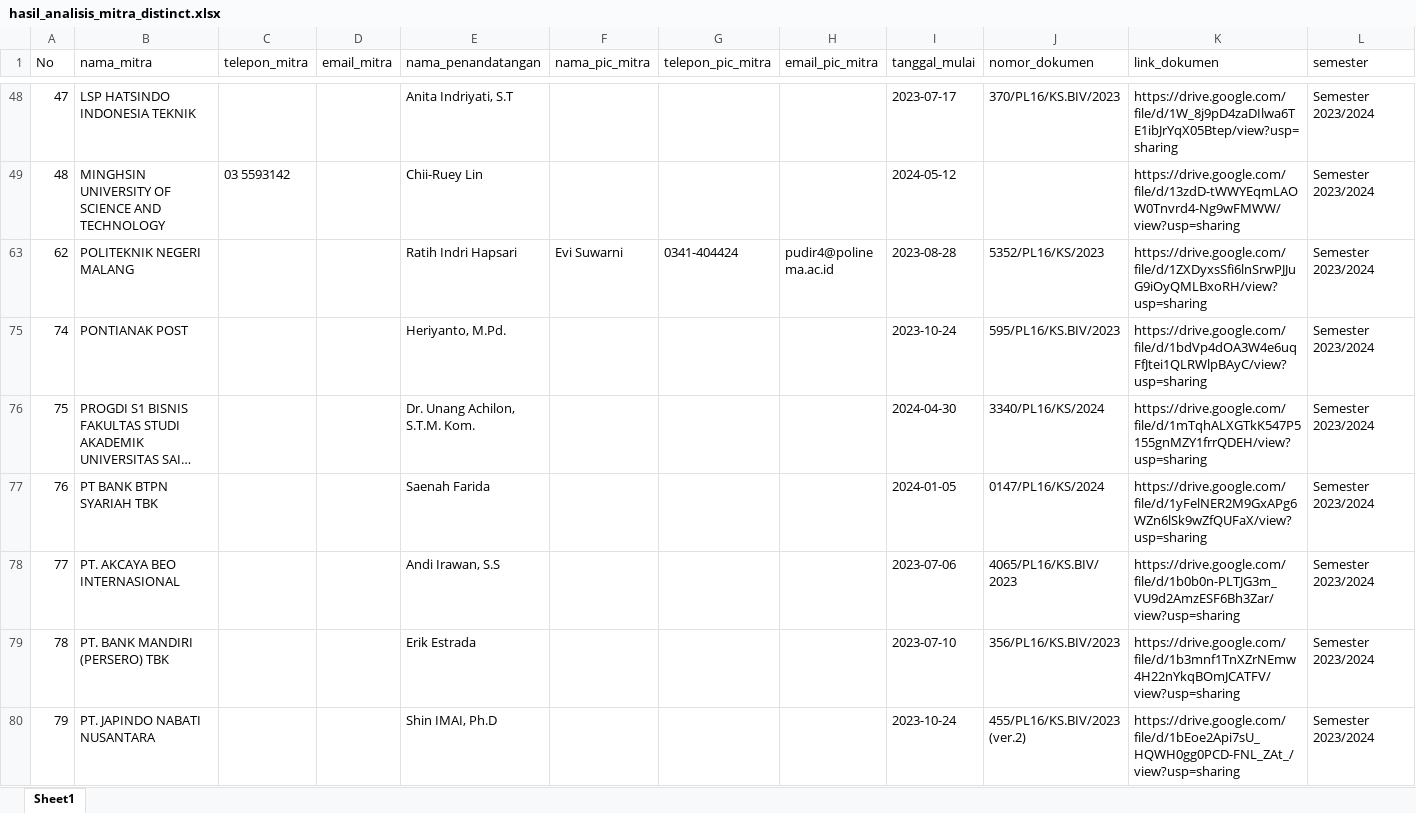
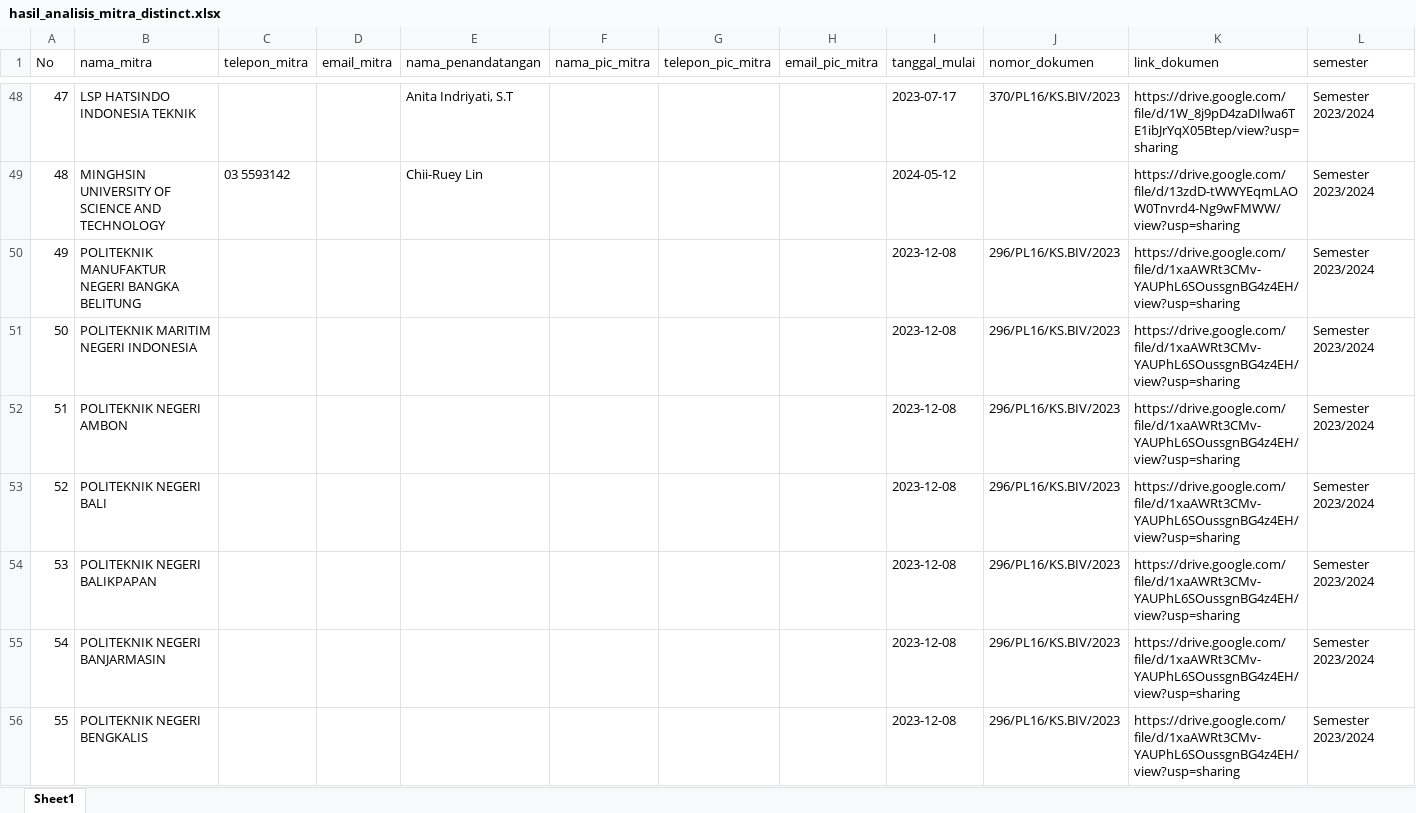
Before and after one commit to yosirodotcom/kerjasama, an Excel workbook: hasil_analisis_mitra_distinct.xlsx, sheet Sheet1, drawn as a sheet; only a part is shown, gaps mark what is left out; the shorter side is filled out with more unchanged rows; long unchanged cells end in …; values as stored, in another font and other column widths than the file's, no borders; table styles not drawn; the diff covers the shown part only; the diff names each change by its address in the sheet, - before the commit and + after, or states it on an @@ line.

Commit message:
feat: implement automated partnership analysis script with interactive HTML export and Excel reporting

```diff
--- a/hasil_analisis_mitra_distinct.xlsx (sheet Sheet1)
+++ b/hasil_analisis_mitra_distinct.xlsx (sheet Sheet1)
@@ row 50 unhidden: 49 | POLITEKNIK MANUFAKTUR NEGERI BANGKA BELITUNG |  |  |  |  |  |  | 2023-12-08 | 296/PL16/KS.BIV/2023 | https://drive.google.com/file/d/1xaAWRt3CMv-YAUPhL6SOussgnBG4z4EH/view?usp=sharing | Semester 2023/2024 @@
@@ row 51 unhidden: 50 | POLITEKNIK MARITIM NEGERI INDONESIA |  |  |  |  |  |  | 2023-12-08 | 296/PL16/KS.BIV/2023 | https://drive.google.com/file/d/1xaAWRt3CMv-YAUPhL6SOussgnBG4z4EH/view?usp=sharing | Semester 2023/2024 @@
@@ row 52 unhidden: 51 | POLITEKNIK NEGERI AMBON |  |  |  |  |  |  | 2023-12-08 | 296/PL16/KS.BIV/2023 | https://drive.google.com/file/d/1xaAWRt3CMv-YAUPhL6SOussgnBG4z4EH/view?usp=sharing | Semester 2023/2024 @@
@@ row 53 unhidden: 52 | POLITEKNIK NEGERI BALI |  |  |  |  |  |  | 2023-12-08 | 296/PL16/KS.BIV/2023 | https://drive.google.com/file/d/1xaAWRt3CMv-YAUPhL6SOussgnBG4z4EH/view?usp=sharing | Semester 2023/2024 @@
@@ row 54 unhidden: 53 | POLITEKNIK NEGERI BALIKPAPAN |  |  |  |  |  |  | 2023-12-08 | 296/PL16/KS.BIV/2023 | https://drive.google.com/file/d/1xaAWRt3CMv-YAUPhL6SOussgnBG4z4EH/view?usp=sharing | Semester 2023/2024 @@
@@ row 55 unhidden: 54 | POLITEKNIK NEGERI BANJARMASIN |  |  |  |  |  |  | 2023-12-08 | 296/PL16/KS.BIV/2023 | https://drive.google.com/file/d/1xaAWRt3CMv-YAUPhL6SOussgnBG4z4EH/view?usp=sharing | Semester 2023/2024 @@
@@ row 56 unhidden: 55 | POLITEKNIK NEGERI BENGKALIS |  |  |  |  |  |  | 2023-12-08 | 296/PL16/KS.BIV/2023 | https://drive.google.com/file/d/1xaAWRt3CMv-YAUPhL6SOussgnBG4z4EH/view?usp=sharing | Semester 2023/2024 @@
```
Also changed, not shown: 46 moved rows and 22 hidden or unhidden rows elsewhere in this sheet, 3 other files.
